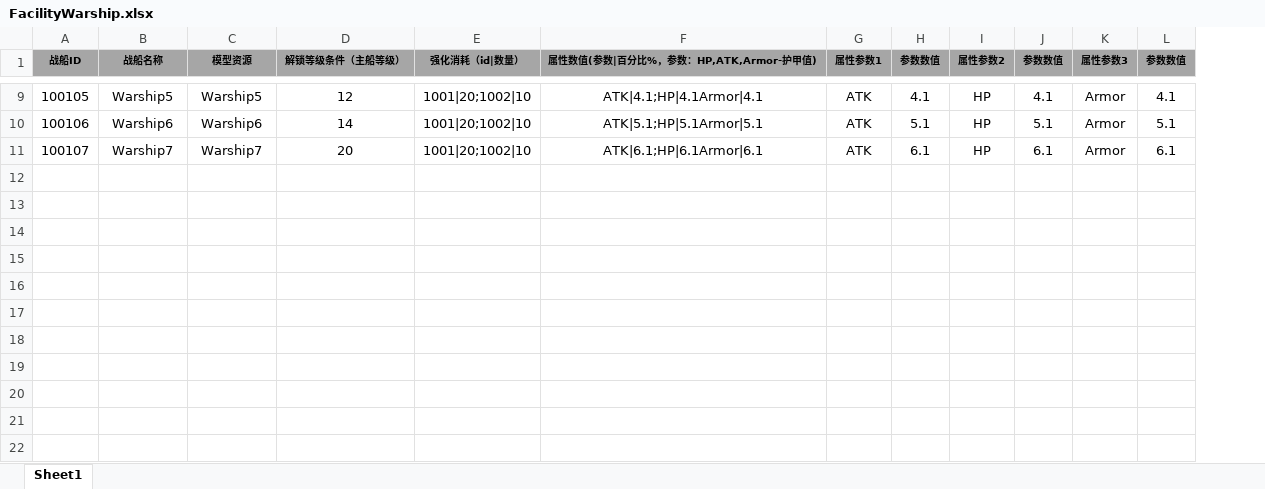
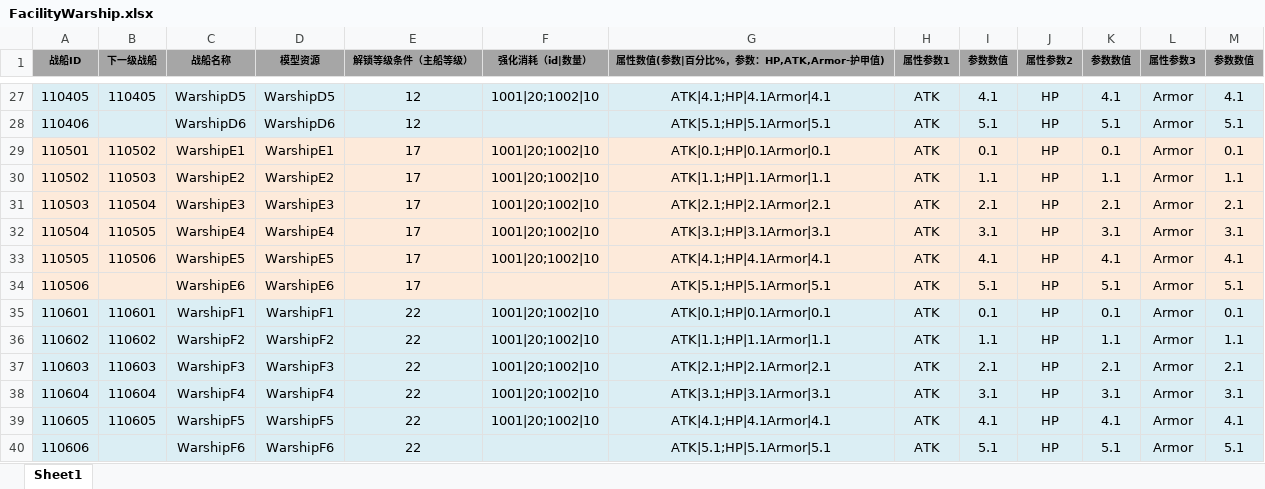
Before and after one commit to tkonexhh/LegendOfPirate, an Excel workbook: Tables/Sources/gameplay/Facility/FacilityWarship.xlsx, sheet Sheet1, drawn as a sheet; only a part is shown, gaps mark what is left out; values as stored, in another font and other column widths than the file's, no borders; removed rows and columns are numbered as before the commit, all else as after; the diff covers the shown part only; the diff names each change by its address in the sheet, - before the commit and + after, or states it on an @@ line.

```diff
--- a/Tables/Sources/gameplay/Facility/FacilityWarship.xlsx (sheet Sheet1)
+++ b/Tables/Sources/gameplay/Facility/FacilityWarship.xlsx (sheet Sheet1)
+column B (下一级战船), row 27: 110405
-A27 (战船ID): 100105
+A27 (战船ID): 110405
-A27:A28 fill: none
+A27:A28 fill: #DBEEF4
-C27 (战船名称): Warship5
+C27 (战船名称): WarshipD5
-C27:M28 fill: none
+C27:M28 fill: #DBEEF4
-D27 (模型资源): Warship5
+D27 (模型资源): WarshipD5
-A28 (战船ID): 100106
+A28 (战船ID): 110406
-C28 (战船名称): Warship6
+C28 (战船名称): WarshipD6
-D28 (模型资源): Warship6
+D28 (模型资源): WarshipD6
-E28 (解锁等级条件（主船等级）): 14
+E28 (解锁等级条件（主船等级）): 12
-F28 (强化消耗（id|数量）): 1001|20;1002|10
+F28 (强化消耗（id|数量）): (empty)
-row 11: 100107 | Warship7 | Warship7 | 20 | 1001|20;1002|10 | ATK|6.1;HP|6.1Armor|6.1 | ATK | 6.1 | HP | 6.1 | Armor | 6.1
+row 29: 110501 | 110502 | WarshipE1 | WarshipE1 | 17 | 1001|20;1002|10 | ATK|0.1;HP|0.1Armor|0.1 | ATK | 0.1 | HP | 0.1 | Armor | 0.1
+row 30: 110502 | 110503 | WarshipE2 | WarshipE2 | 17 | 1001|20;1002|10 | ATK|1.1;HP|1.1Armor|1.1 | ATK | 1.1 | HP | 1.1 | Armor | 1.1
+row 31: 110503 | 110504 | WarshipE3 | WarshipE3 | 17 | 1001|20;1002|10 | ATK|2.1;HP|2.1Armor|2.1 | ATK | 2.1 | HP | 2.1 | Armor | 2.1
+row 32: 110504 | 110505 | WarshipE4 | WarshipE4 | 17 | 1001|20;1002|10 | ATK|3.1;HP|3.1Armor|3.1 | ATK | 3.1 | HP | 3.1 | Armor | 3.1
+row 33: 110505 | 110506 | WarshipE5 | WarshipE5 | 17 | 1001|20;1002|10 | ATK|4.1;HP|4.1Armor|4.1 | ATK | 4.1 | HP | 4.1 | Armor | 4.1
+row 34: 110506 |  | WarshipE6 | WarshipE6 | 17 |  | ATK|5.1;HP|5.1Armor|5.1 | ATK | 5.1 | HP | 5.1 | Armor | 5.1
+row 35: 110601 | 110601 | WarshipF1 | WarshipF1 | 22 | 1001|20;1002|10 | ATK|0.1;HP|0.1Armor|0.1 | ATK | 0.1 | HP | 0.1 | Armor | 0.1
+row 36: 110602 | 110602 | WarshipF2 | WarshipF2 | 22 | 1001|20;1002|10 | ATK|1.1;HP|1.1Armor|1.1 | ATK | 1.1 | HP | 1.1 | Armor | 1.1
+row 37: 110603 | 110603 | WarshipF3 | WarshipF3 | 22 | 1001|20;1002|10 | ATK|2.1;HP|2.1Armor|2.1 | ATK | 2.1 | HP | 2.1 | Armor | 2.1
+row 38: 110604 | 110604 | WarshipF4 | WarshipF4 | 22 | 1001|20;1002|10 | ATK|3.1;HP|3.1Armor|3.1 | ATK | 3.1 | HP | 3.1 | Armor | 3.1
+row 39: 110605 | 110605 | WarshipF5 | WarshipF5 | 22 | 1001|20;1002|10 | ATK|4.1;HP|4.1Armor|4.1 | ATK | 4.1 | HP | 4.1 | Armor | 4.1
+row 40: 110606 |  | WarshipF6 | WarshipF6 | 22 |  | ATK|5.1;HP|5.1Armor|5.1 | ATK | 5.1 | HP | 5.1 | Armor | 5.1
```
Also changed, not shown: 18 added rows, 15 edited cells and cell formats elsewhere in this sheet, formulas that keep their value.
